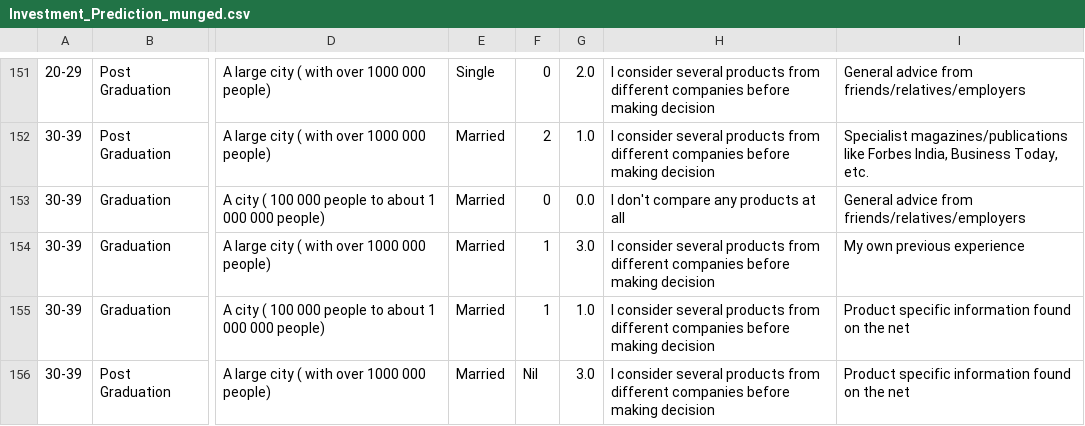
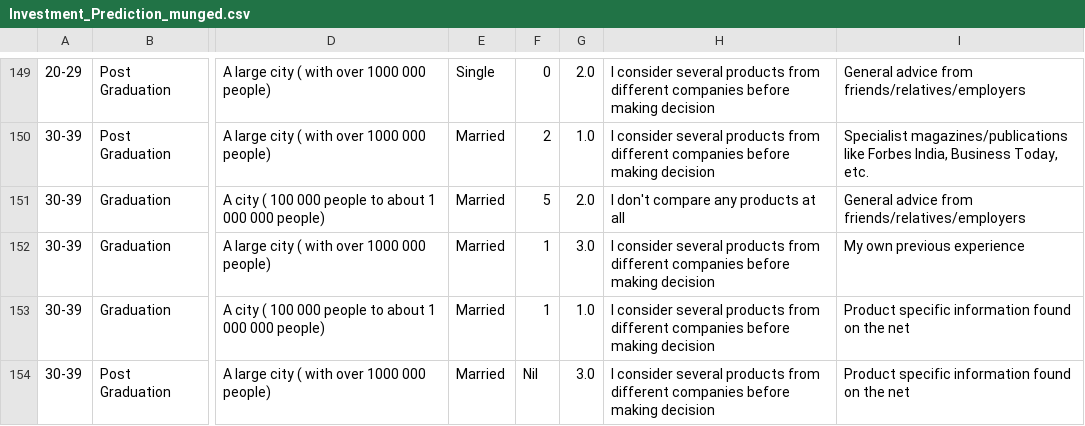
Before and after one commit to atrivedi397/Investment-Predictions, a CSV file: Datasets/Investment_Prediction_munged.csv, drawn as a sheet; only a part is shown, gaps mark what is left out; addresses are those after the commit; the diff covers the shown part only; the diff names each change by its address in the sheet, - before the commit and + after, or states it on an @@ line.

```diff
--- a/Datasets/Investment_Prediction_munged.csv
+++ b/Datasets/Investment_Prediction_munged.csv
-F151: 0
+F151: 5
-G151: 0.0
+G151: 2.0
```
Also changed, not shown: 2 removed rows and 62 edited cells elsewhere in this file, Datasets/Investment_Prediction(csv).csv, 5 other files.
